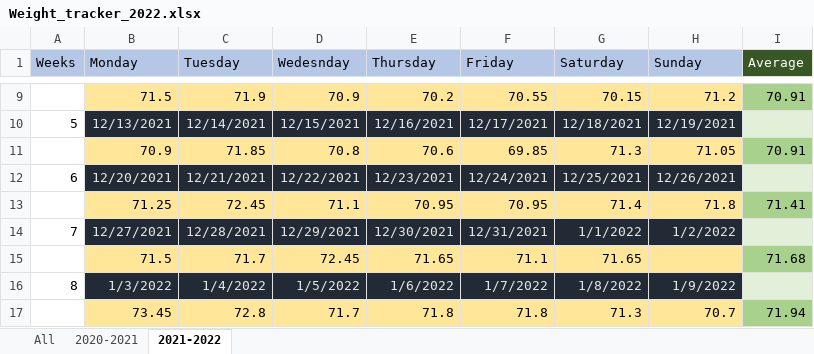
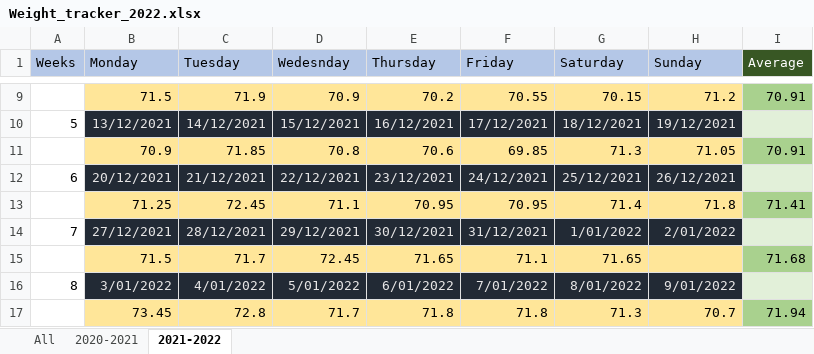
Before and after one commit to christopher-luu97/weight-tracker, an Excel workbook: input_data/Weight_tracker_2022.xlsx, sheet 2021-2022, drawn as a sheet; only a part is shown, gaps mark what is left out; values as stored, in another font and other column widths than the file's, no borders; charts and pictures not drawn; the diff covers the shown part only; the diff names each change by its address in the sheet, - before the commit and + after, or states it on an @@ line.

```diff
--- a/input_data/Weight_tracker_2022.xlsx (sheet 2021-2022)
+++ b/input_data/Weight_tracker_2022.xlsx (sheet 2021-2022)
-B10 (Monday): 12/13/2021
+B10 (Monday): 13/12/2021
-C10 (Tuesday): 12/14/2021
+C10 (Tuesday): 14/12/2021
-D10 (Wedesnday): 12/15/2021
+D10 (Wedesnday): 15/12/2021
-E10 (Thursday): 12/16/2021
+E10 (Thursday): 16/12/2021
-F10 (Friday): 12/17/2021
+F10 (Friday): 17/12/2021
-G10 (Saturday): 12/18/2021
+G10 (Saturday): 18/12/2021
-H10 (Sunday): 12/19/2021
+H10 (Sunday): 19/12/2021
-B12 (Monday): 12/20/2021
+B12 (Monday): 20/12/2021
-C12 (Tuesday): 12/21/2021
+C12 (Tuesday): 21/12/2021
-D12 (Wedesnday): 12/22/2021
+D12 (Wedesnday): 22/12/2021
-E12 (Thursday): 12/23/2021
+E12 (Thursday): 23/12/2021
-F12 (Friday): 12/24/2021
+F12 (Friday): 24/12/2021
-G12 (Saturday): 12/25/2021
+G12 (Saturday): 25/12/2021
-H12 (Sunday): 12/26/2021
+H12 (Sunday): 26/12/2021
-B14 (Monday): 12/27/2021
+B14 (Monday): 27/12/2021
-C14 (Tuesday): 12/28/2021
+C14 (Tuesday): 28/12/2021
-D14 (Wedesnday): 12/29/2021
+D14 (Wedesnday): 29/12/2021
-E14 (Thursday): 12/30/2021
+E14 (Thursday): 30/12/2021
-F14 (Friday): 12/31/2021
+F14 (Friday): 31/12/2021
-G14 (Saturday): 1/1/2022
+G14 (Saturday): 1/01/2022
-H14 (Sunday): 1/2/2022
+H14 (Sunday): 2/01/2022
-B16 (Monday): 1/3/2022
+B16 (Monday): 3/01/2022
-C16 (Tuesday): 1/4/2022
+C16 (Tuesday): 4/01/2022
-D16 (Wedesnday): 1/5/2022
+D16 (Wedesnday): 5/01/2022
-E16 (Thursday): 1/6/2022
+E16 (Thursday): 6/01/2022
-F16 (Friday): 1/7/2022
+F16 (Friday): 7/01/2022
-G16 (Saturday): 1/8/2022
+G16 (Saturday): 8/01/2022
-H16 (Sunday): 1/9/2022
+H16 (Sunday): 9/01/2022
```
Also changed, not shown: 333 edited cells elsewhere in this sheet, sheet All, sheet 2020-2021, formulas that keep their value, charts or pictures, 1 other file.
